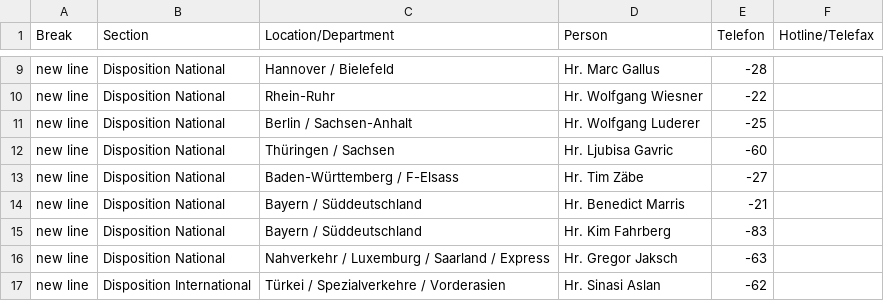
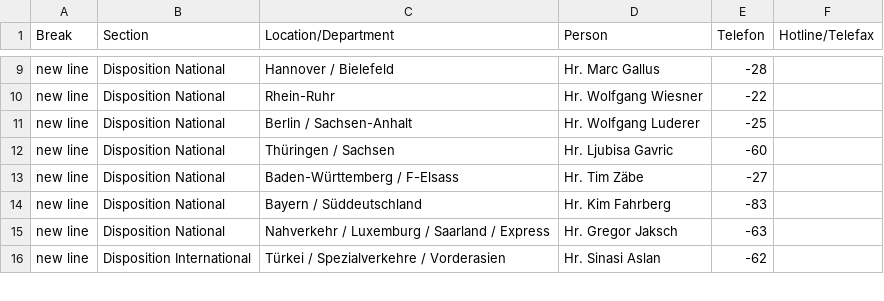
Before and after one commit to NeufraIT/neufra.eu, a CSV file: src/assets/files/locations/Personal DE.xlsx - FRA.csv, drawn as a sheet; only a part is shown, gaps mark what is left out; the diff names each change by its address in the sheet, - before the commit and + after, or states it on an @@ line.

Commit message:
Update FRA.csv

```diff
--- a/src/assets/files/locations/Personal DE.xlsx - FRA.csv
+++ b/src/assets/files/locations/Personal DE.xlsx - FRA.csv
-row 14: new line | Disposition National | Bayern / Süddeutschland | Hr. Benedict Marris | -21
```
